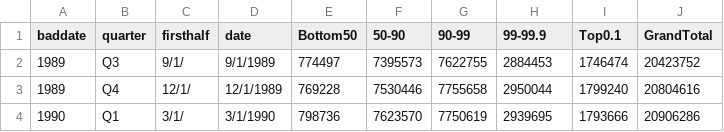
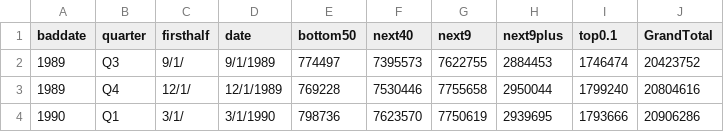
Before and after one commit to stephenimhoff/416website, a CSV file: Networth-Levels-Final.csv, drawn as a sheet; only a part is shown.

Commit message:
Update Networth-Levels-Final.csv

```diff
--- a/Networth-Levels-Final.csv
+++ b/Networth-Levels-Final.csv
@@ -1,2 +1,2 @@
-baddate,quarter,firsthalf,date,Bottom50,50-90,90-99,99-99.9,Top0.1,GrandTotal
+baddate,quarter,firsthalf,date,bottom50,next40,next9,next9plus,top0.1,GrandTotal
 1989,Q3,9/1/,9/1/1989,774497,7395573,7622755,2884453,1746474,20423752
```
